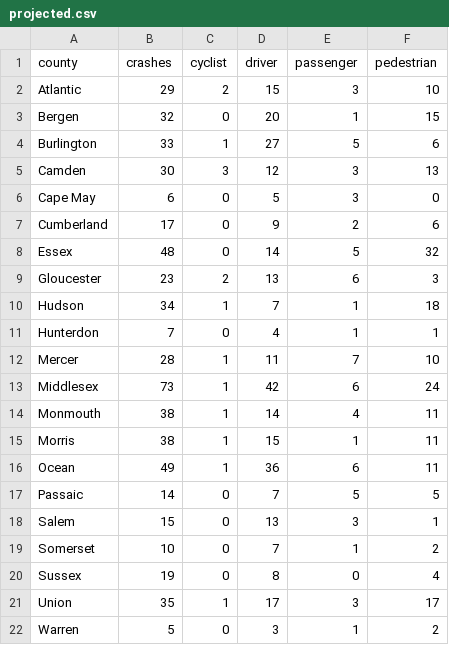
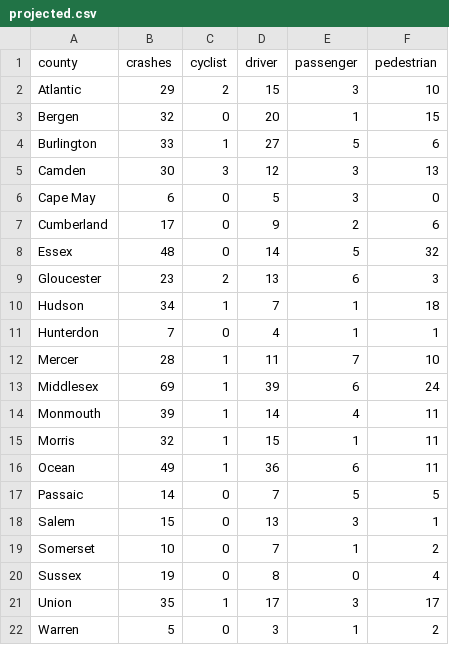
Before and after one commit to hudcostreets/nj-crashes, a CSV file: www/public/njsp/projected.csv, drawn as a sheet.

```diff
--- a/www/public/njsp/projected.csv
+++ b/www/public/njsp/projected.csv
@@ -12,5 +12,5 @@ Hunterdon,7,0,4,1,1
 Mercer,28,1,11,7,10
-Middlesex,73,1,42,6,24
-Monmouth,38,1,14,4,11
-Morris,38,1,15,1,11
+Middlesex,69,1,39,6,24
+Monmouth,39,1,14,4,11
+Morris,32,1,15,1,11
 Ocean,49,1,36,6,11
```
Also changed, not shown: 2 other files.
